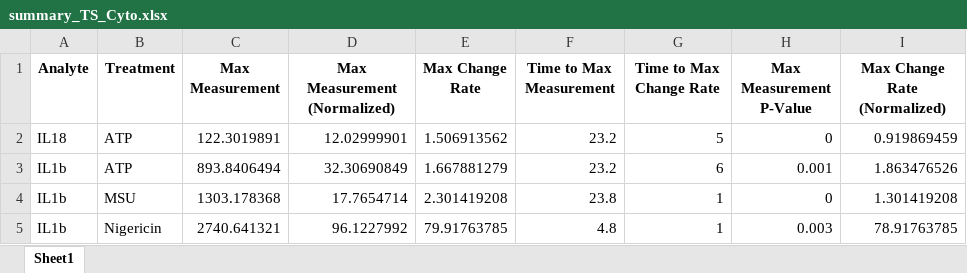
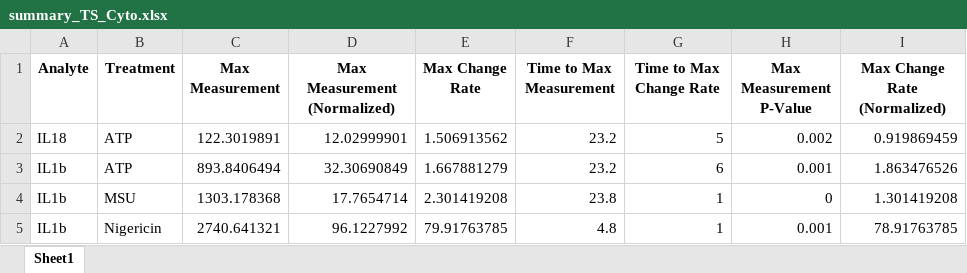
Before and after one commit to rpotter6298/temporal_cytokine_inflammasome, an Excel workbook: reports/summary_TS_Cyto.xlsx, sheet Sheet1, drawn as a sheet; values as stored, in another font and other column widths than the file's, no borders; the diff names each change by its address in the sheet, - before the commit and + after, or states it on an @@ line.

```diff
--- a/reports/summary_TS_Cyto.xlsx (sheet Sheet1)
+++ b/reports/summary_TS_Cyto.xlsx (sheet Sheet1)
-H2 (Max Measurement P-Value): 0
+H2 (Max Measurement P-Value): 0.002
-H5 (Max Measurement P-Value): 0.003
+H5 (Max Measurement P-Value): 0.001
```
Also changed, not shown: reports/anova_tukey_results.xlsx, reports/modifier_impact_TS_Speck.xlsx, 31 other files.
